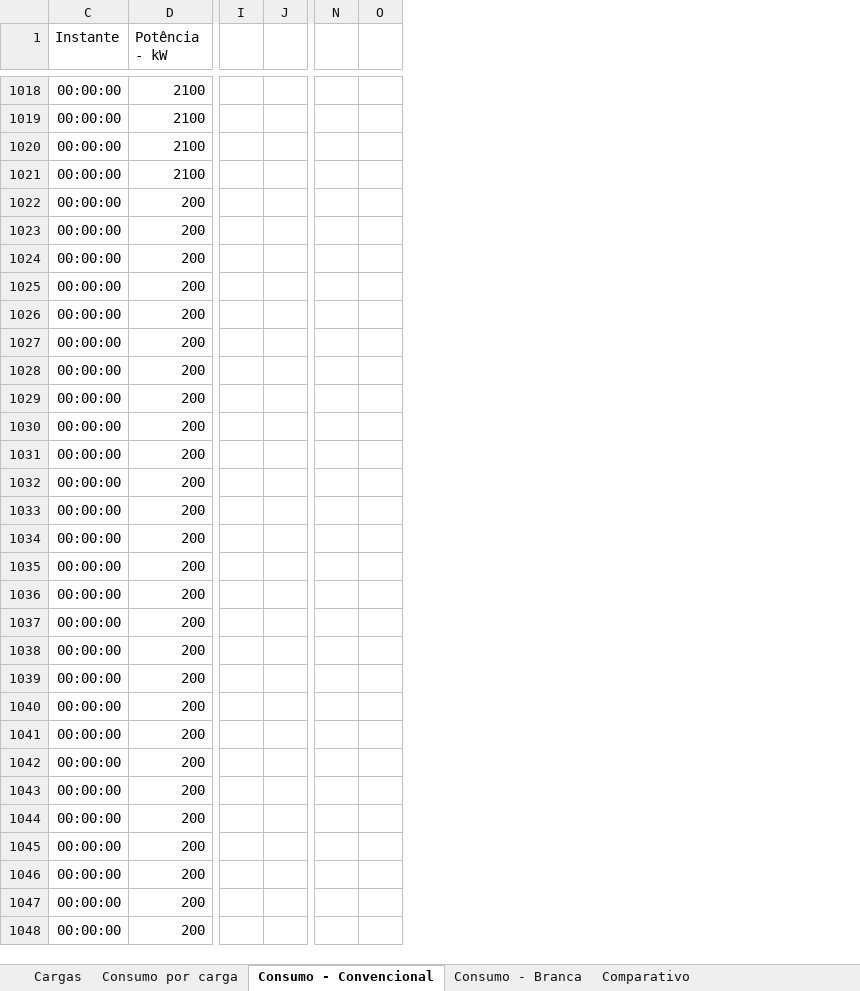
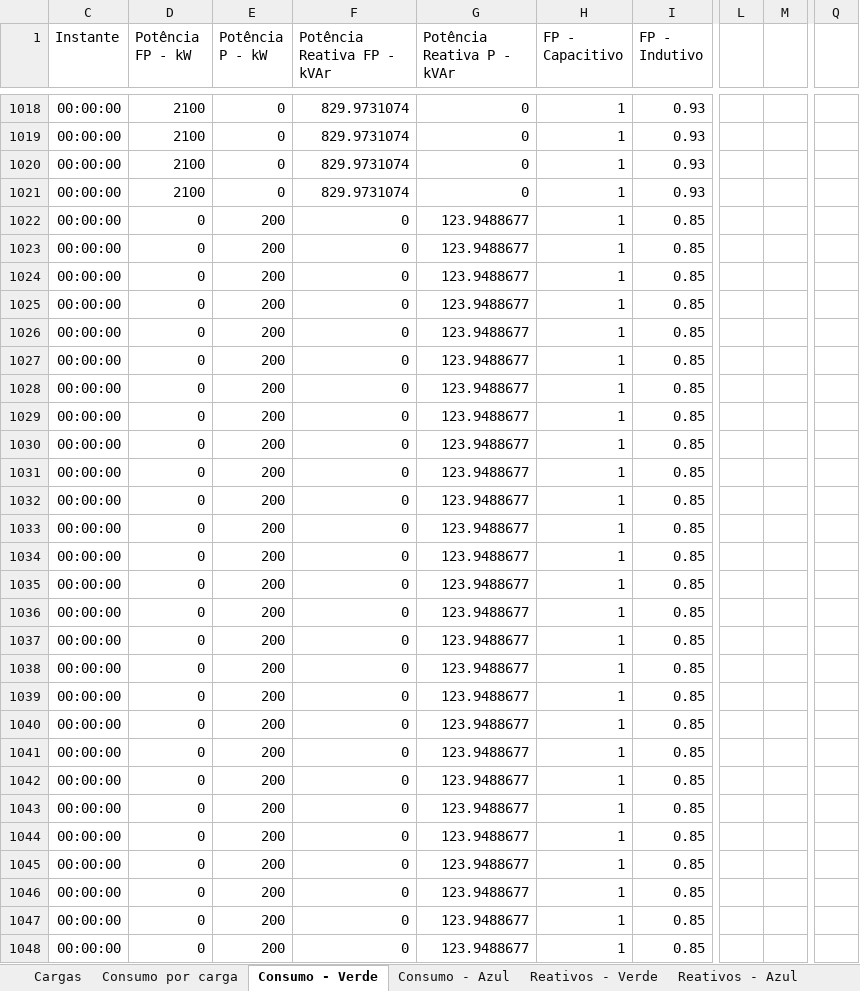
Before and after one commit to Rodrigo-SE03/tcc, an Excel workbook: arquivos/Teste.xlsx, sheet Consumo - Verde, drawn as a sheet; only a part is shown, gaps mark what is left out; values as stored, in another font and other column widths than the file's, no borders; charts and pictures and table styles not drawn; removed rows and columns are numbered as before the commit, all else as after; the diff covers the shown part only; the diff names each change by its address in the sheet, - before the commit and + after, or states it on an @@ line.

```diff
--- a/arquivos/Teste.xlsx (sheet Consumo - Verde)
+++ b/arquivos/Teste.xlsx (sheet Consumo - Verde)
-sheet tab: Consumo - Convencional
+sheet tab: Consumo - Verde
-sheet tab: Consumo - Branca
+sheet tab: Consumo - Azul
+sheet tab: Reativos - Verde
+sheet tab: Reativos - Azul
+column E (Potência P - kW), rows 1018-1048: 0 | 0 | 0 | 0 | 200 | 200 | 200 | 200 | 200 | 200 | 200 | 200 | 200 | 200 | 200 | 200 | 200 | 200 | 200 | 200 | 200 | 200 | 200 | 200 | 200 | 200 | 200 | 200 | 200 | 200 | 200
+column F (Potência Reativa FP - kVAr), rows 1018-1048: 829.9731074 | 829.9731074 | 829.9731074 | 829.9731074 | 0 | 0 | 0 | 0 | 0 | 0 | 0 | 0 | 0 | 0 | 0 | 0 | 0 | 0 | 0 | 0 | 0 | 0 | 0 | 0 | 0 | 0 | 0 | 0 | 0 | 0 | 0
+column G (Potência Reativa P - kVAr), rows 1018-1048: 0 | 0 | 0 | 0 | 123.9488677 | 123.9488677 | 123.9488677 | 123.9488677 | 123.9488677 | 123.9488677 | 123.9488677 | 123.9488677 | 123.9488677 | 123.9488677 | 123.9488677 | 123.9488677 | 123.9488677 | 123.9488677 | 123.9488677 | 123.9488677 | 123.9488677 | 123.9488677 | 123.9488677 | 123.9488677 | 123.9488677 | 123.9488677 | 123.9488677 | 123.9488677 | 123.9488677 | 123.9488677 | 123.9488677
+column H (FP - Capacitivo), rows 1018-1048: all 1
+column I (FP - Indutivo), rows 1018-1048: 0.93 | 0.93 | 0.93 | 0.93 | 0.85 | 0.85 | 0.85 | 0.85 | 0.85 | 0.85 | 0.85 | 0.85 | 0.85 | 0.85 | 0.85 | 0.85 | 0.85 | 0.85 | 0.85 | 0.85 | 0.85 | 0.85 | 0.85 | 0.85 | 0.85 | 0.85 | 0.85 | 0.85 | 0.85 | 0.85 | 0.85
-column I, empty
-column J, empty
+column L, empty
+column M, empty
-column N, empty
-column O, empty
+column Q, empty
-D1: Potência - kW
+D1: Potência FP - kW
-D1022:D1048 (Potência FP - kW): 200
+D1022:D1048 (Potência FP - kW): 0
```
Also changed, not shown: 1 added column, 2 removed columns and 160 edited cells elsewhere in this sheet, sheet Consumo - Azul, sheet Comparativo, sheet Consumo por carga, formulas that keep their value, charts or pictures, 3 other files.
